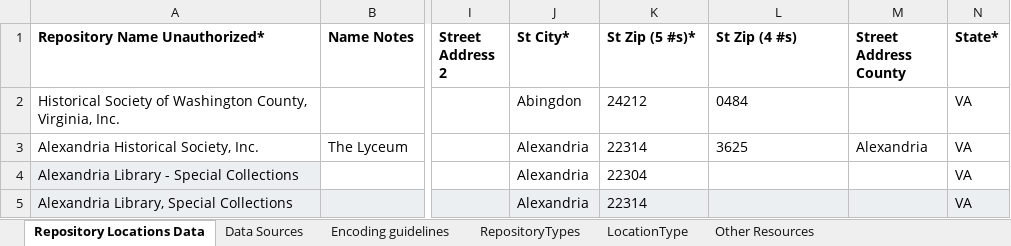
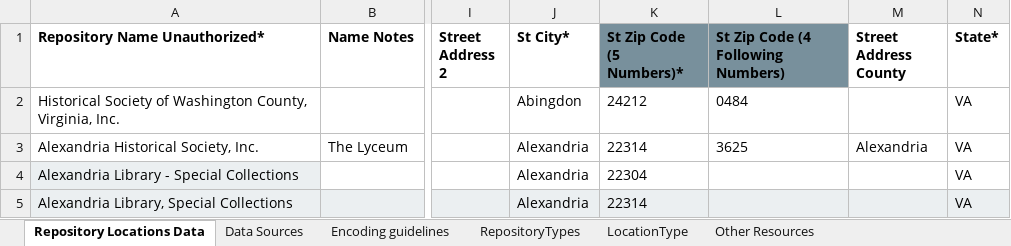
Before and after one commit to RepoData/RepoData, an Excel workbook: VA.xlsx, sheet Repository Locations Data, drawn as a sheet; only a part is shown, gaps mark what is left out; values as stored, in another font and other column widths than the file's, no borders; charts and pictures and table styles not drawn; the diff names each change by its address in the sheet, - before the commit and + after, or states it on an @@ line.

```diff
--- a/VA.xlsx (sheet Repository Locations Data)
+++ b/VA.xlsx (sheet Repository Locations Data)
-K1: St Zip (5 #s)*
+K1: St Zip Code (5 Numbers)*
-K1:L1 fill: none
+K1:L1 fill: #78909C
-L1: St Zip (4 #s)
+L1: St Zip Code (4 Following Numbers)
```
Also changed, not shown: AR.xlsx, IN.xlsx, 3 other files.
